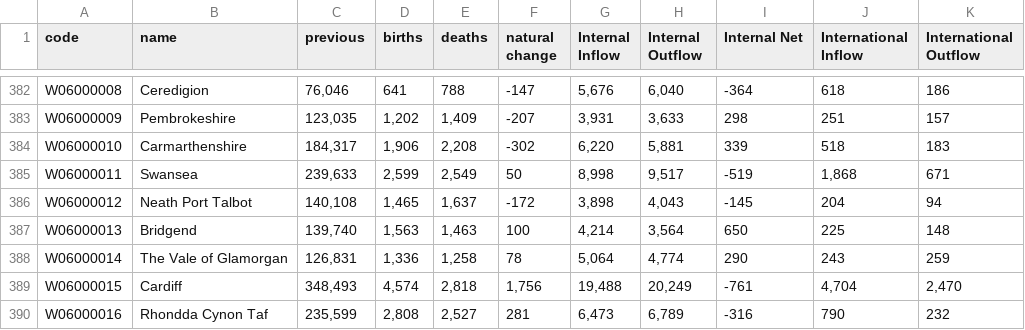
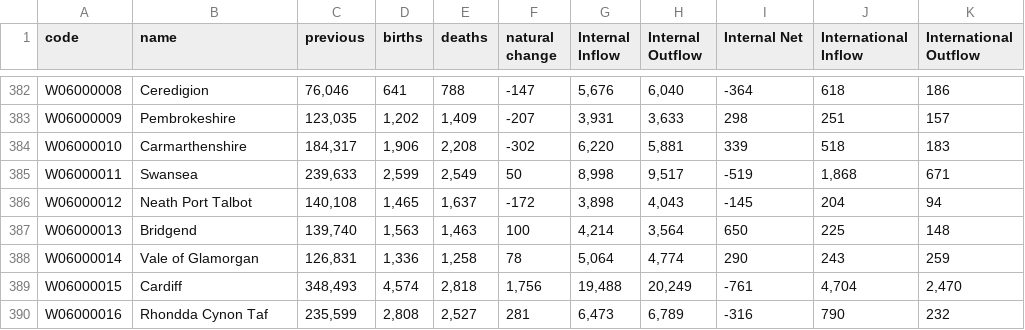
Before and after one commit to ONSdigital/Alpha, a CSV file: data/change.csv, drawn as a sheet; only a part is shown, gaps mark what is left out; the diff names each change by its address in the sheet, - before the commit and + after, or states it on an @@ line.

Commit message:
Regional page changes
Standardised ‘Vale of Glamorgan’ name in data; moved map to top of page

```diff
--- a/data/change.csv
+++ b/data/change.csv
-B388 (name): The Vale of Glamorgan
+B388 (name): Vale of Glamorgan
```
Also changed, not shown: data/population.csv, data/pyramid.csv, 2 other files.
